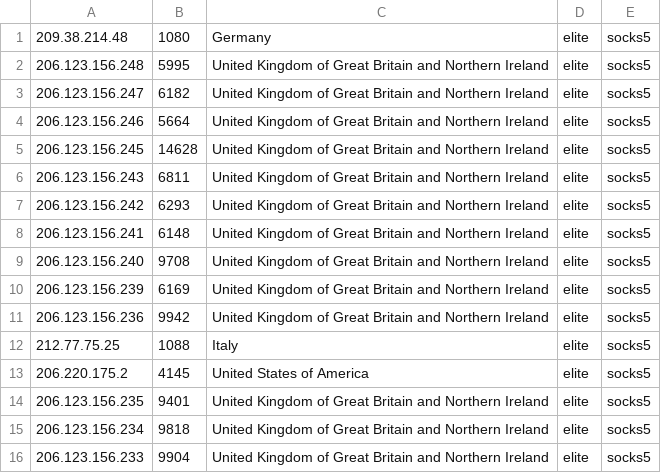
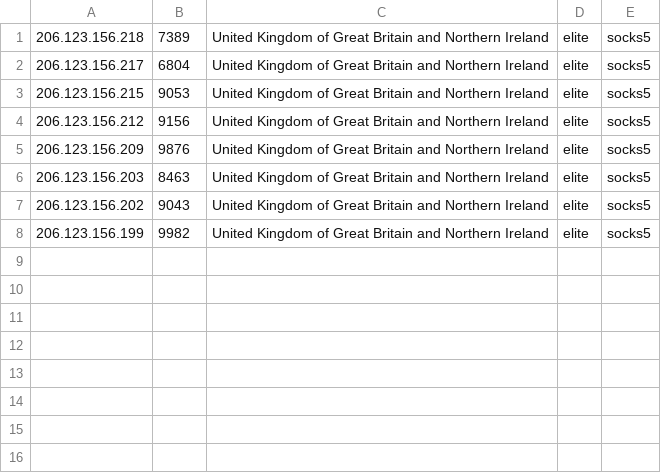
Before and after one commit to sunny9577/proxy-scraper, a CSV file: generated/socks5_proxies.csv, drawn as a sheet.

```diff
--- a/generated/socks5_proxies.csv
+++ b/generated/socks5_proxies.csv
@@ -1,16 +1,8 @@
-209.38.214.48,1080,Germany,elite,socks5
-206.123.156.248,5995,United Kingdom of Great Britain and Northern Ireland,elite,socks5
-206.123.156.247,6182,United Kingdom of Great Britain and Northern Ireland,elite,socks5
-206.123.156.246,5664,United Kingdom of Great Britain and Northern Ireland,elite,socks5
-206.123.156.245,14628,United Kingdom of Great Britain and Northern Ireland,elite,socks5
-206.123.156.243,6811,United Kingdom of Great Britain and Northern Ireland,elite,socks5
-206.123.156.242,6293,United Kingdom of Great Britain and Northern Ireland,elite,socks5
-206.123.156.241,6148,United Kingdom of Great Britain and Northern Ireland,elite,socks5
-206.123.156.240,9708,United Kingdom of Great Britain and Northern Ireland,elite,socks5
-206.123.156.239,6169,United Kingdom of Great Britain and Northern Ireland,elite,socks5
-206.123.156.236,9942,United Kingdom of Great Britain and Northern Ireland,elite,socks5
-212.77.75.25,1088,Italy,elite,socks5
-206.220.175.2,4145,United States of America,elite,socks5
-206.123.156.235,9401,United Kingdom of Great Britain and Northern Ireland,elite,socks5
-206.123.156.234,9818,United Kingdom of Great Britain and Northern Ireland,elite,socks5
-206.123.156.233,9904,United Kingdom of Great Britain and Northern Ireland,elite,socks5
+206.123.156.218,7389,United Kingdom of Great Britain and Northern Ireland,elite,socks5
+206.123.156.217,6804,United Kingdom of Great Britain and Northern Ireland,elite,socks5
+206.123.156.215,9053,United Kingdom of Great Britain and Northern Ireland,elite,socks5
+206.123.156.212,9156,United Kingdom of Great Britain and Northern Ireland,elite,socks5
+206.123.156.209,9876,United Kingdom of Great Britain and Northern Ireland,elite,socks5
+206.123.156.203,8463,United Kingdom of Great Britain and Northern Ireland,elite,socks5
+206.123.156.202,9043,United Kingdom of Great Britain and Northern Ireland,elite,socks5
+206.123.156.199,9982,United Kingdom of Great Britain and Northern Ireland,elite,socks5
```
Also changed, not shown: generated/http_proxies.csv, proxies.csv, 13 other files.
